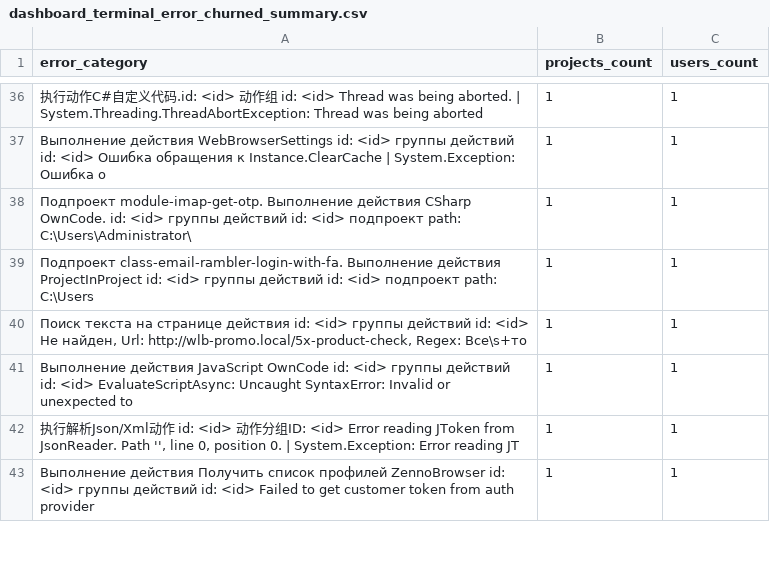
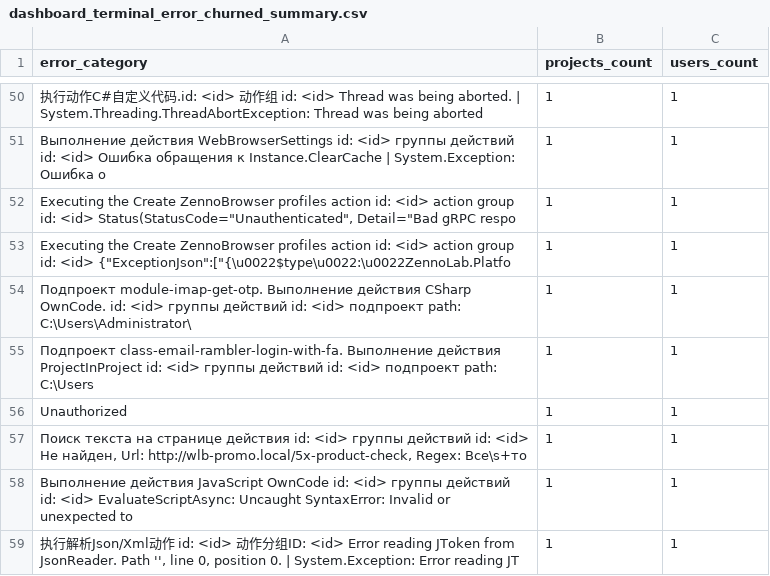
Before and after one commit to TheRealKoxno/zpdash, a CSV file: dashboard_output/dashboard_terminal_error_churned_summary.csv, drawn as a sheet; only a part is shown, gaps mark what is left out; the shorter side is filled out with more unchanged rows; the diff covers the shown part only; the diff names each change by its address in the sheet, - before the commit and + after, or states it on an @@ line.

```diff
--- a/dashboard_output/dashboard_terminal_error_churned_summary.csv
+++ b/dashboard_output/dashboard_terminal_error_churned_summary.csv
+row 52: Executing the Create ZennoBrowser profiles action id: <id> action group id: <id> Status(StatusCode="Unauthenticated", Detail="Bad gRPC respo | 1 | 1
+row 53: Executing the Create ZennoBrowser profiles action id: <id> action group id: <id> {"ExceptionJson":["{\u0022$type\u0022:\u0022ZennoLab.Platfo | 1 | 1
+row 56: Unauthorized | 1 | 1
```
Also changed, not shown: 32 added rows, 5 removed rows and 18 edited cells elsewhere in this file, dashboard_output/dashboard_last_errors_by_level.csv, dashboard_output/dashboard_last_errors_by_plan.csv, 28 other files.
